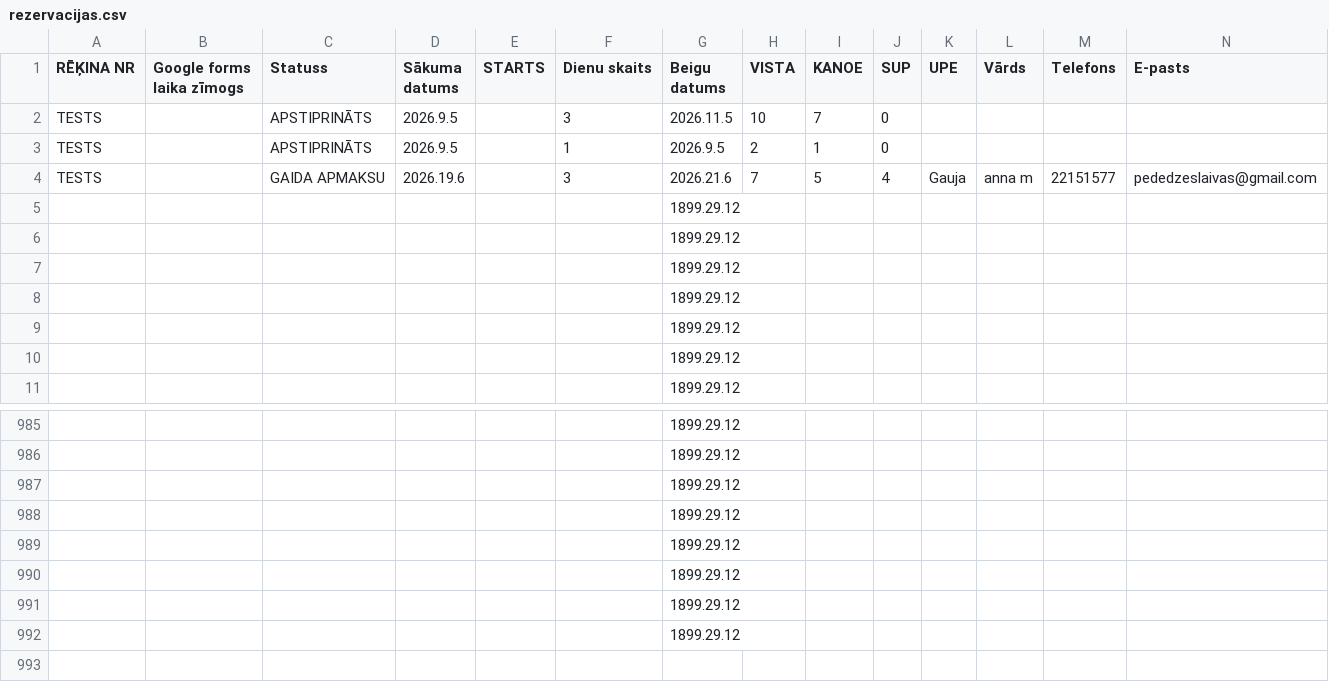
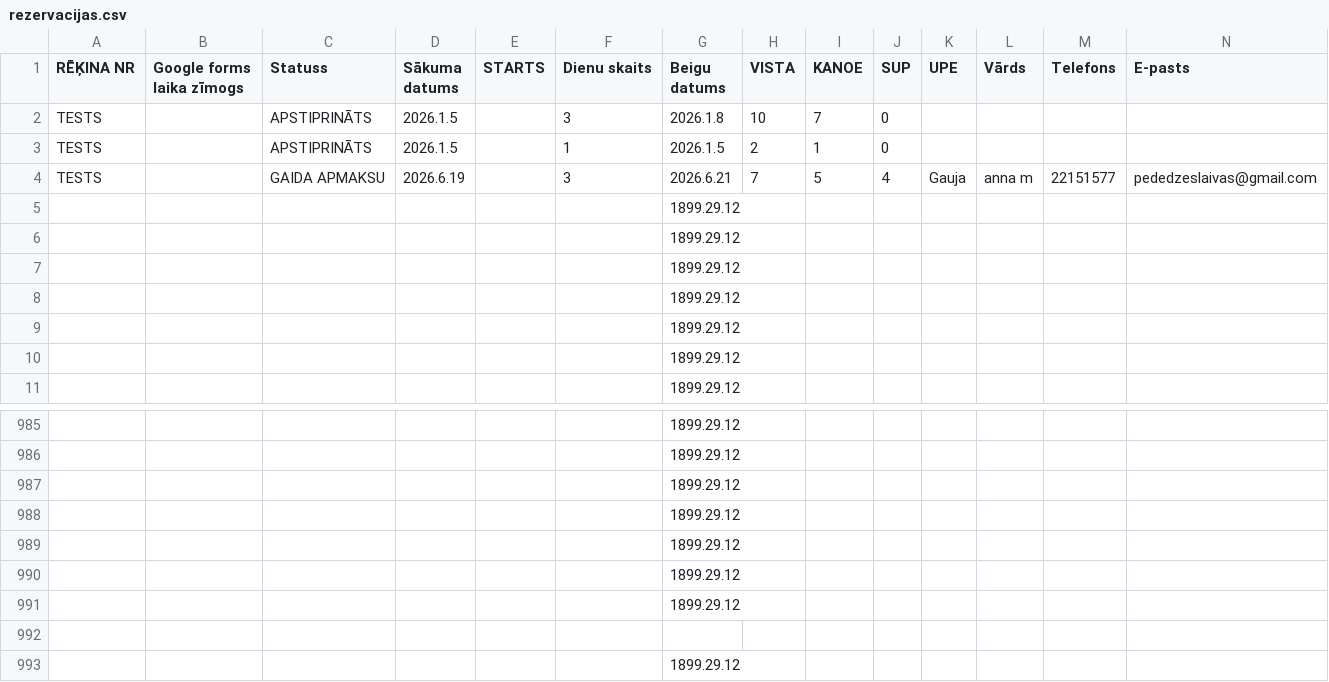
Before and after one commit to streblam/GitPages, a CSV file: rezervacijas.csv, drawn as a sheet; only a part is shown, gaps mark what is left out; rows hold the shown columns only; the diff names each change by its address in the sheet, - before the commit and + after, or states it on an @@ line.

Commit message:
Update rezervacijas.csv

```diff
--- a/rezervacijas.csv
+++ b/rezervacijas.csv
-D2:D3 (Sākuma datums): 2026.9.5
+D2:D3 (Sākuma datums): 2026.1.5
-G2 (Beigu datums): 2026.11.5
+G2 (Beigu datums): 2026.1.8
-G3 (Beigu datums): 2026.9.5
+G3 (Beigu datums): 2026.1.5
-D4 (Sākuma datums): 2026.19.6
+D4 (Sākuma datums): 2026.6.19
-G4 (Beigu datums): 2026.21.6
+G4 (Beigu datums): 2026.6.21
+row 992: (empty)
```
